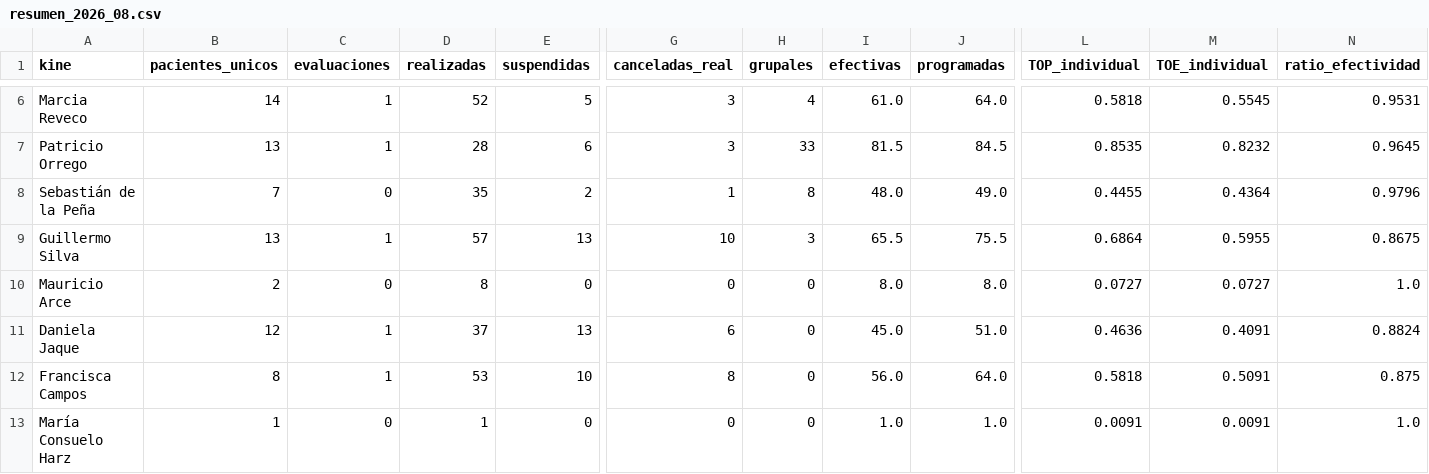
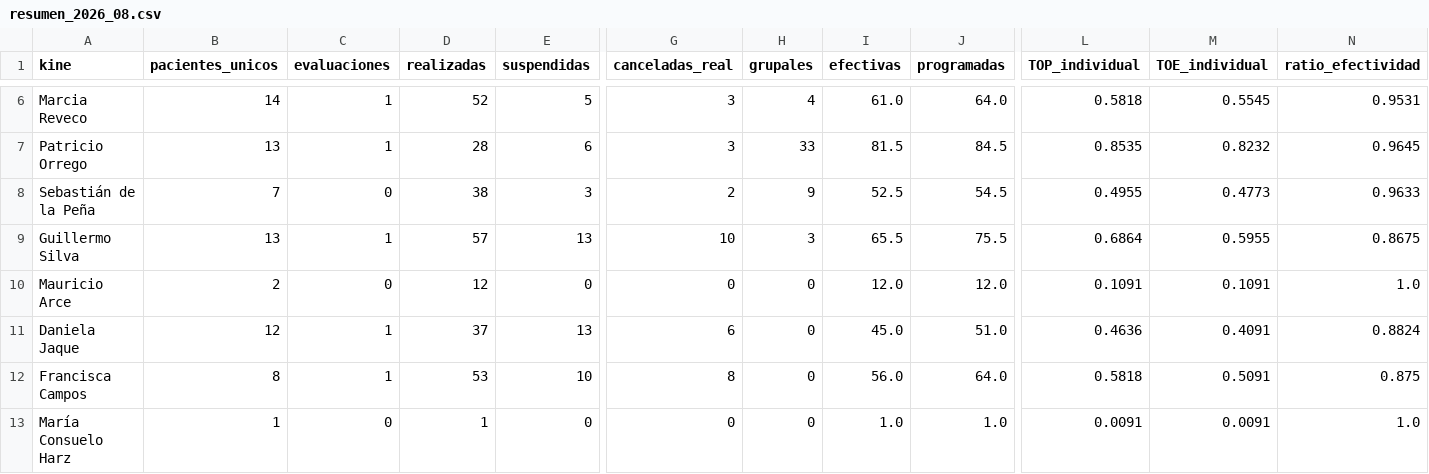
Before and after one commit to SebaNazar/termometro-kinexperience, a CSV file: docs/resumen_2026_08.csv, drawn as a sheet; only a part is shown, gaps mark what is left out; the diff names each change by its address in the sheet, - before the commit and + after, or states it on an @@ line.

```diff
--- a/docs/resumen_2026_08.csv
+++ b/docs/resumen_2026_08.csv
-D8 (realizadas): 35
+D8 (realizadas): 38
-E8 (suspendidas): 2
+E8 (suspendidas): 3
-G8 (canceladas_real): 1
+G8 (canceladas_real): 2
-H8 (grupales): 8
+H8 (grupales): 9
-I8 (efectivas): 48.0
+I8 (efectivas): 52.5
-J8 (programadas): 49.0
+J8 (programadas): 54.5
-L8 (TOP_individual): 0.4455
+L8 (TOP_individual): 0.4955
-M8 (TOE_individual): 0.4364
+M8 (TOE_individual): 0.4773
-N8 (ratio_efectividad): 0.9796
+N8 (ratio_efectividad): 0.9633
-D10 (realizadas): 8
+D10 (realizadas): 12
-I10 (efectivas): 8.0
+I10 (efectivas): 12.0
-J10 (programadas): 8.0
+J10 (programadas): 12.0
-L10 (TOP_individual): 0.0727
+L10 (TOP_individual): 0.1091
-M10 (TOE_individual): 0.0727
+M10 (TOE_individual): 0.1091
```
Also changed, not shown: 3 other files.
